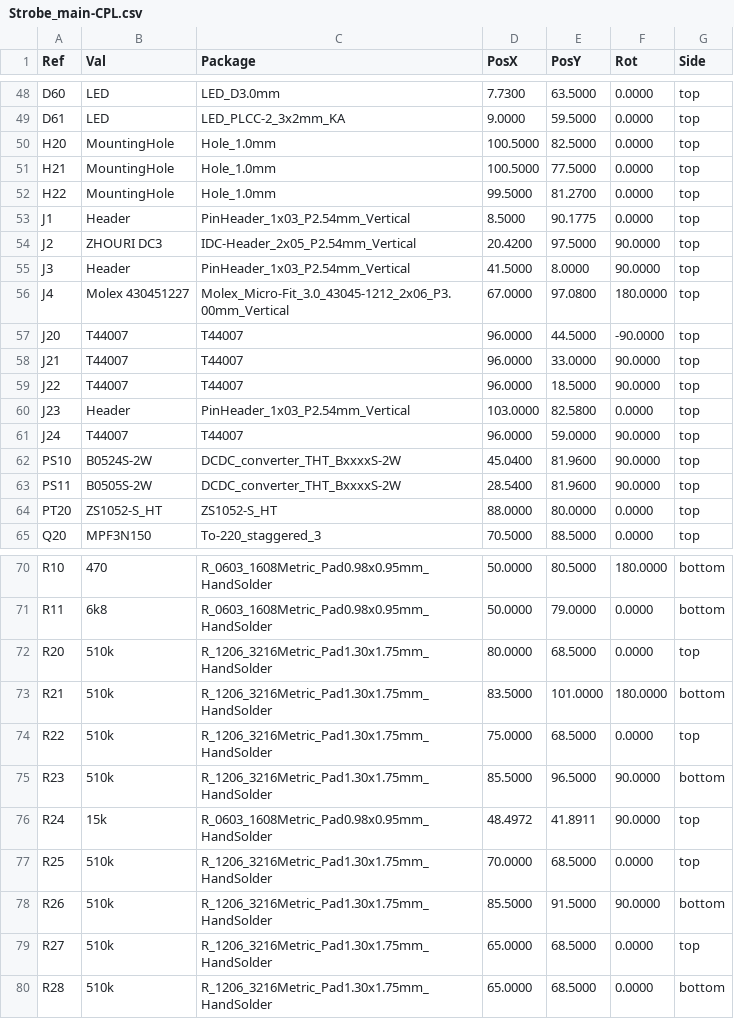
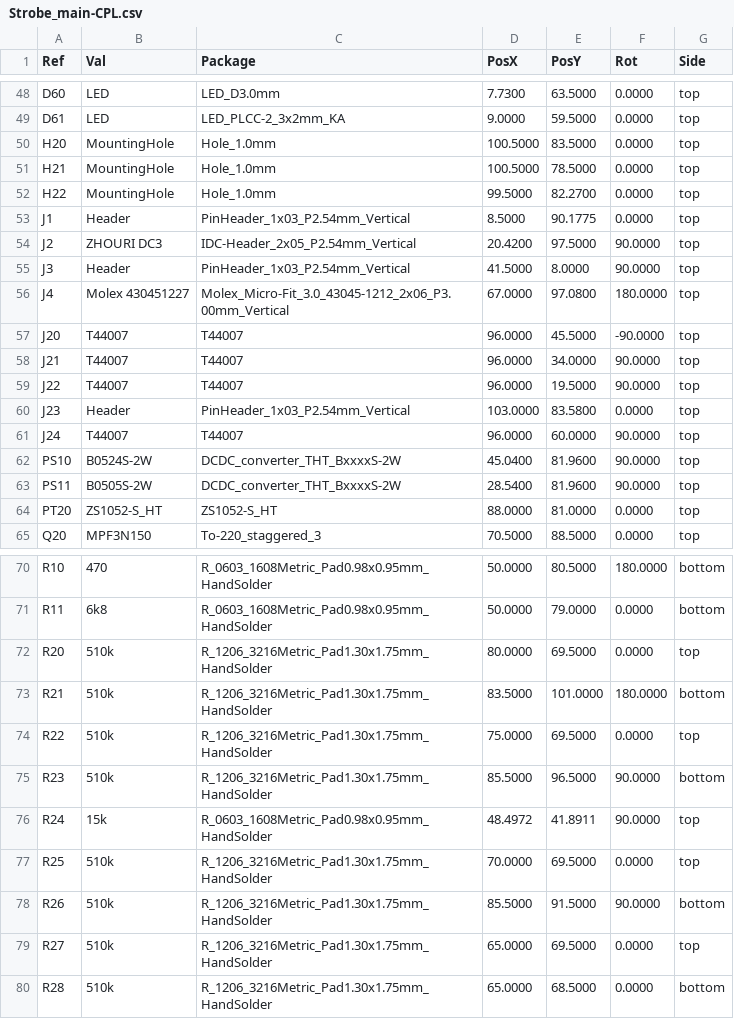
Before and after one commit to FLRHW/Strobe_main, a CSV file: Manufacturing/Assembly/Strobe_main-CPL.csv, drawn as a sheet; only a part is shown, gaps mark what is left out.

```diff
--- a/Manufacturing/Assembly/Strobe_main-CPL.csv
+++ b/Manufacturing/Assembly/Strobe_main-CPL.csv
@@ -49,5 +49,5 @@ Ref,Val,Package,PosX,PosY,Rot,Side
 "D61","LED","LED_PLCC-2_3x2mm_KA",9.0000,59.5000,0.0000,top
-"H20","MountingHole","Hole_1.0mm",100.5000,82.5000,0.0000,top
-"H21","MountingHole","Hole_1.0mm",100.5000,77.5000,0.0000,top
-"H22","MountingHole","Hole_1.0mm",99.5000,81.2700,0.0000,top
+"H20","MountingHole","Hole_1.0mm",100.5000,83.5000,0.0000,top
+"H21","MountingHole","Hole_1.0mm",100.5000,78.5000,0.0000,top
+"H22","MountingHole","Hole_1.0mm",99.5000,82.2700,0.0000,top
 "J1","Header","PinHeader_1x03_P2.54mm_Vertical",8.5000,90.1775,0.0000,top
@@ -56,10 +56,10 @@ Ref,Val,Package,PosX,PosY,Rot,Side
 "J4","Molex 430451227","Molex_Micro-Fit_3.0_43045-1212_2x06_P3.00mm_Vertical",67.0000,97.0800,180.0000,top
-"J20","T44007","T44007",96.0000,44.5000,-90.0000,top
-"J21","T44007","T44007",96.0000,33.0000,90.0000,top
-"J22","T44007","T44007",96.0000,18.5000,90.0000,top
-"J23","Header","PinHeader_1x03_P2.54mm_Vertical",103.0000,82.5800,0.0000,top
-"J24","T44007","T44007",96.0000,59.0000,90.0000,top
+"J20","T44007","T44007",96.0000,45.5000,-90.0000,top
+"J21","T44007","T44007",96.0000,34.0000,90.0000,top
+"J22","T44007","T44007",96.0000,19.5000,90.0000,top
+"J23","Header","PinHeader_1x03_P2.54mm_Vertical",103.0000,83.5800,0.0000,top
+"J24","T44007","T44007",96.0000,60.0000,90.0000,top
 "PS10","B0524S-2W","DCDC_converter_THT_BxxxxS-2W",45.0400,81.9600,90.0000,top
 "PS11","B0505S-2W","DCDC_converter_THT_BxxxxS-2W",28.5400,81.9600,90.0000,top
-"PT20","ZS1052-S_HT","ZS1052-S_HT",88.0000,80.0000,0.0000,top
+"PT20","ZS1052-S_HT","ZS1052-S_HT",88.0000,81.0000,0.0000,top
 "Q20","MPF3N150","To-220_staggered_3",70.5000,88.5000,0.0000,top
@@ -71,10 +71,10 @@ Ref,Val,Package,PosX,PosY,Rot,Side
 "R11","6k8","R_0603_1608Metric_Pad0.98x0.95mm_HandSolder",50.0000,79.0000,0.0000,bottom
-"R20","510k","R_1206_3216Metric_Pad1.30x1.75mm_HandSolder",80.0000,68.5000,0.0000,top
+"R20","510k","R_1206_3216Metric_Pad1.30x1.75mm_HandSolder",80.0000,69.5000,0.0000,top
 "R21","510k","R_1206_3216Metric_Pad1.30x1.75mm_HandSolder",83.5000,101.0000,180.0000,bottom
-"R22","510k","R_1206_3216Metric_Pad1.30x1.75mm_HandSolder",75.0000,68.5000,0.0000,top
+"R22","510k","R_1206_3216Metric_Pad1.30x1.75mm_HandSolder",75.0000,69.5000,0.0000,top
 "R23","510k","R_1206_3216Metric_Pad1.30x1.75mm_HandSolder",85.5000,96.5000,90.0000,bottom
 "R24","15k","R_0603_1608Metric_Pad0.98x0.95mm_HandSolder",48.4972,41.8911,90.0000,top
-"R25","510k","R_1206_3216Metric_Pad1.30x1.75mm_HandSolder",70.0000,68.5000,0.0000,top
+"R25","510k","R_1206_3216Metric_Pad1.30x1.75mm_HandSolder",70.0000,69.5000,0.0000,top
 "R26","510k","R_1206_3216Metric_Pad1.30x1.75mm_HandSolder",85.5000,91.5000,90.0000,bottom
-"R27","510k","R_1206_3216Metric_Pad1.30x1.75mm_HandSolder",65.0000,68.5000,0.0000,top
+"R27","510k","R_1206_3216Metric_Pad1.30x1.75mm_HandSolder",65.0000,69.5000,0.0000,top
 "R28","510k","R_1206_3216Metric_Pad1.30x1.75mm_HandSolder",65.0000,68.5000,0.0000,bottom
```
Also changed, not shown: Testing/Testpoints/Strobe_main-testpoints-top.csv, Testing/Testpoints/Strobe_main-testpoints.csv, 49 other files.
